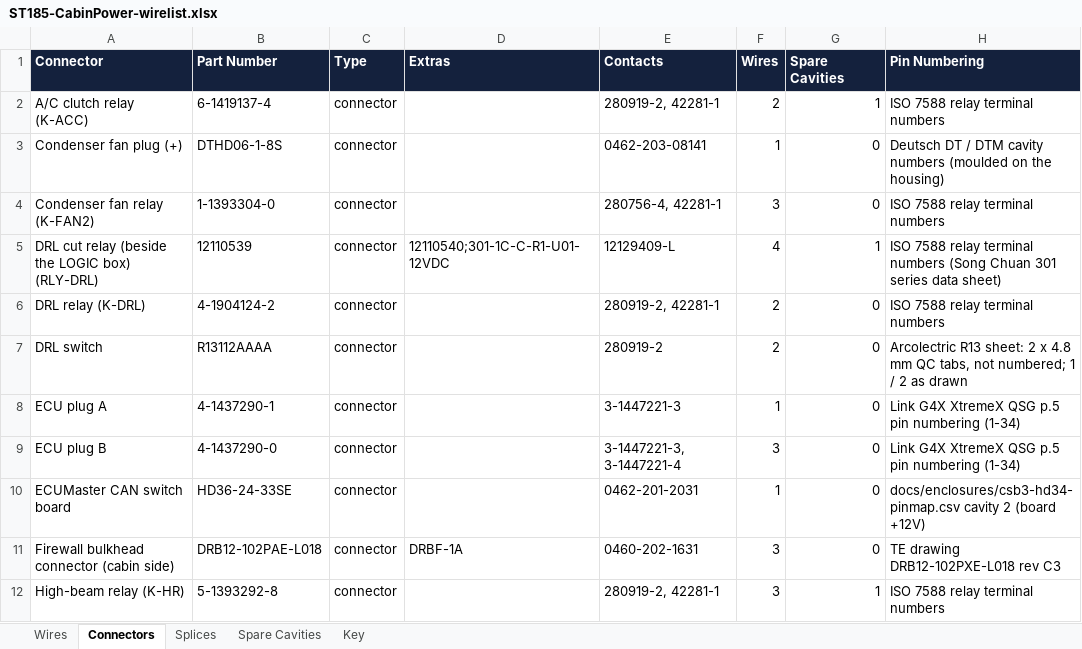
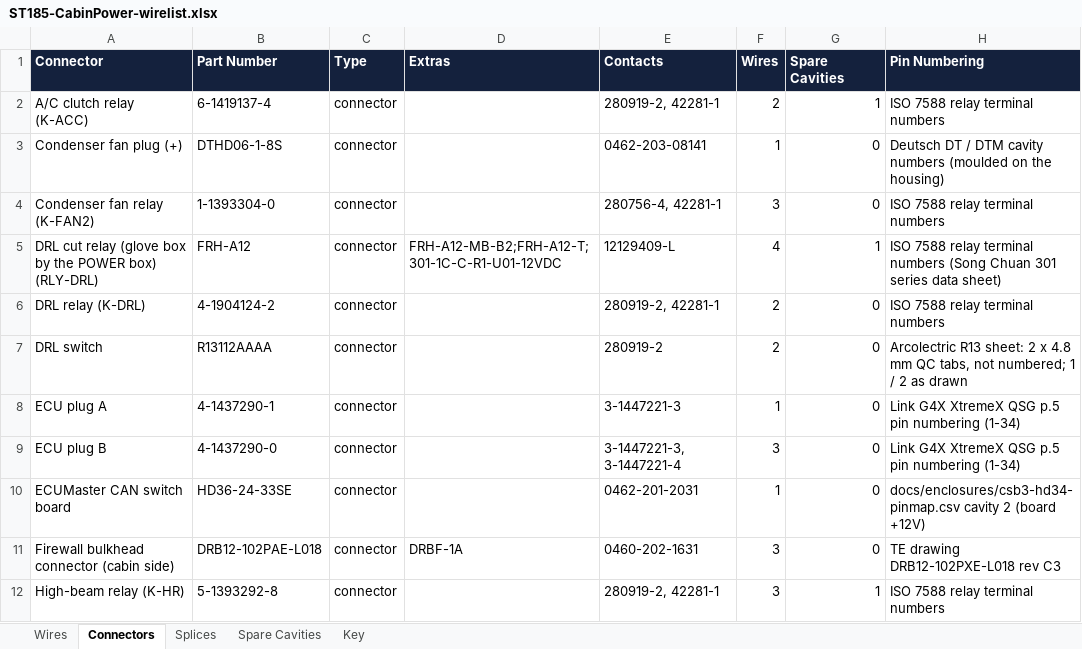
Before and after one commit to living-relation/st185-link-ecu-config, an Excel workbook: docs/harness/wirelists/ST185-CabinPower-wirelist.xlsx, sheet Connectors, drawn as a sheet; only a part is shown; values as stored, in another font and other column widths than the file's, no borders; the diff names each change by its address in the sheet, - before the commit and + after, or states it on an @@ line.

```diff
--- a/docs/harness/wirelists/ST185-CabinPower-wirelist.xlsx (sheet Connectors)
+++ b/docs/harness/wirelists/ST185-CabinPower-wirelist.xlsx (sheet Connectors)
-A5 (Connector): …cut relay (beside the LOGIC box) (RLY-DRL)
+A5 (Connector): …cut relay (glove box by the POWER box) (RLY-DRL)
-B5 (Part Number): 12110539
+B5 (Part Number): FRH-A12
-D5 (Extras): 12110540;301-1C-C-R1-U01-12VDC
+D5 (Extras): FRH-A12-MB-B2;FRH-A12-T;301-1C-C-R1-U01-12VDC
```
Also changed, not shown: sheet Wires, sheet Spare Cavities, docs/harness/wirelists/ST185-AB-cabin-wirelist.xlsx, docs/harness/wirelists/ST185-AB-engine-wirelist.xlsx, 22 other files.
